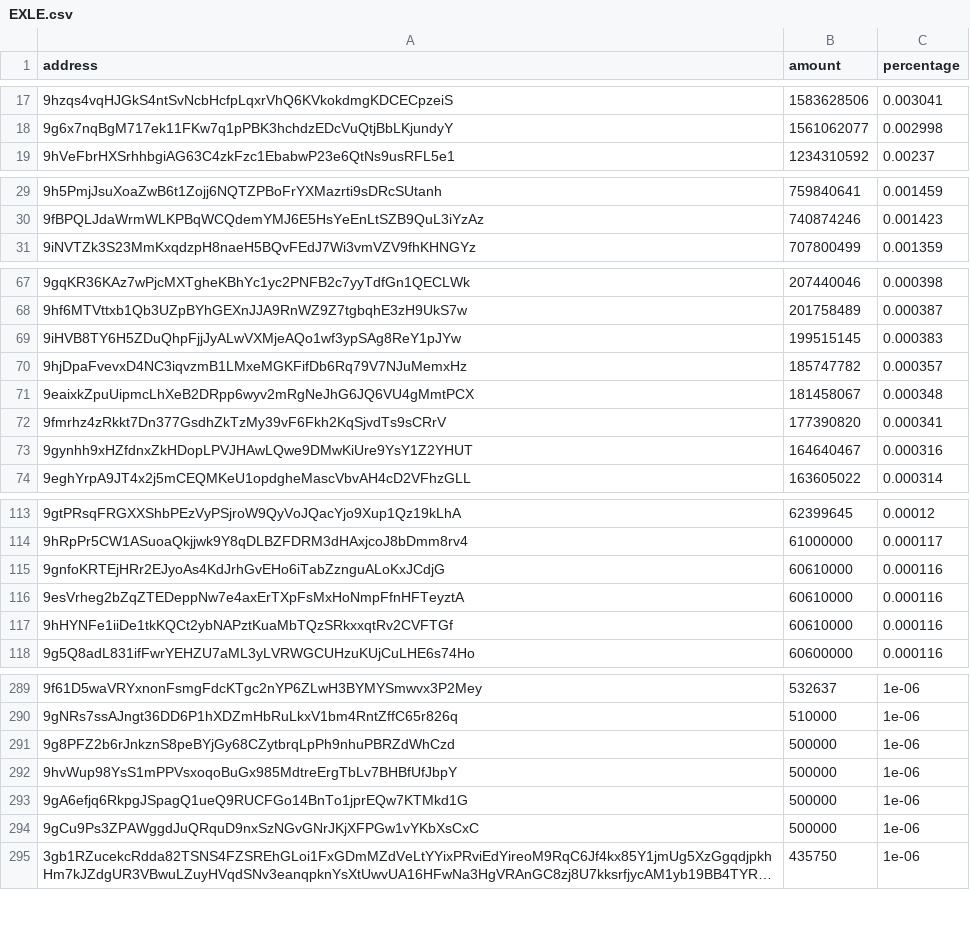
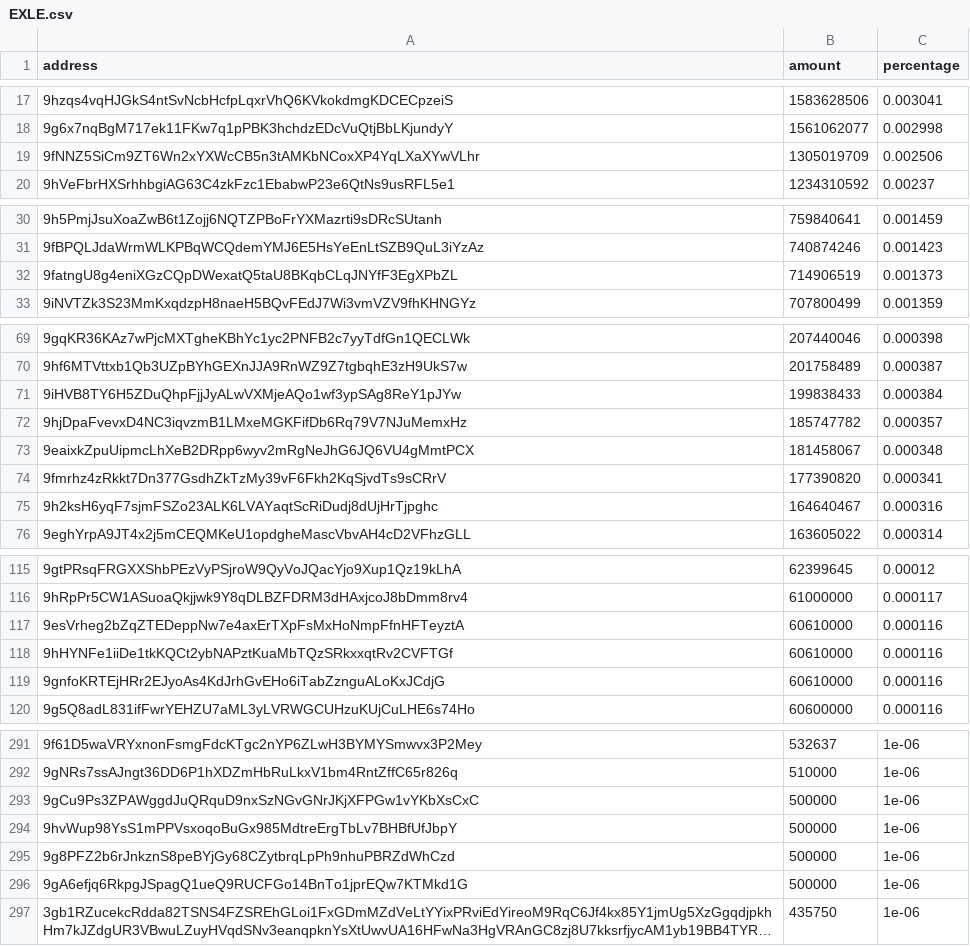
Before and after one commit to babygrenade/ergo-tokenautics, a CSV file: data/EXLE.csv, drawn as a sheet; only a part is shown, gaps mark what is left out; long unchanged cells end in …; addresses are those after the commit; the diff covers the shown part only; the diff names each change by its address in the sheet, - before the commit and + after, or states it on an @@ line.

```diff
--- a/data/EXLE.csv
+++ b/data/EXLE.csv
+row 19: 9fNNZ5SiCm9ZT6Wn2xYXWcCB5n3tAMKbNCoxXP4YqLXaXYwVLhr | 1305019709 | 0.002506
+row 32: 9fatngU8g4eniXGzCQpDWexatQ5taU8BKqbCLqJNYfF3EgXPbZL | 714906519 | 0.001373
-B71 (amount): 199515145
+B71 (amount): 199838433
-C71 (percentage): 0.000383
+C71 (percentage): 0.000384
-A75 (address): 9gynhh9xHZfdnxZkHDopLPVJHAwLQwe9DMwKiUre9YsY1Z2YHUT
+A75 (address): 9h2ksH6yqF7sjmFSZo23ALK6LVAYaqtScRiDudj8dUjHrTjpghc
@@ row 115 moved to row 119: 9gnfoKRTEjHRr2EJyoAs4KdJrhGvEHo6iTabZzng… @@
@@ row 294 moved to row 293: 9gCu9Ps3ZPAWggdJuQRquD9nxSzNGvGNrJKjXFPG… @@
@@ row 292 moved to row 294: 9hvWup98YsS1mPPVsxoqoBuGx985MdtreErgTbLv… @@
```
Also changed, not shown: 2 added rows, 2 removed rows, 9 moved rows and 4 edited cells elsewhere in this file, data/COMET.csv, data/EGIO.csv, 6 other files.
